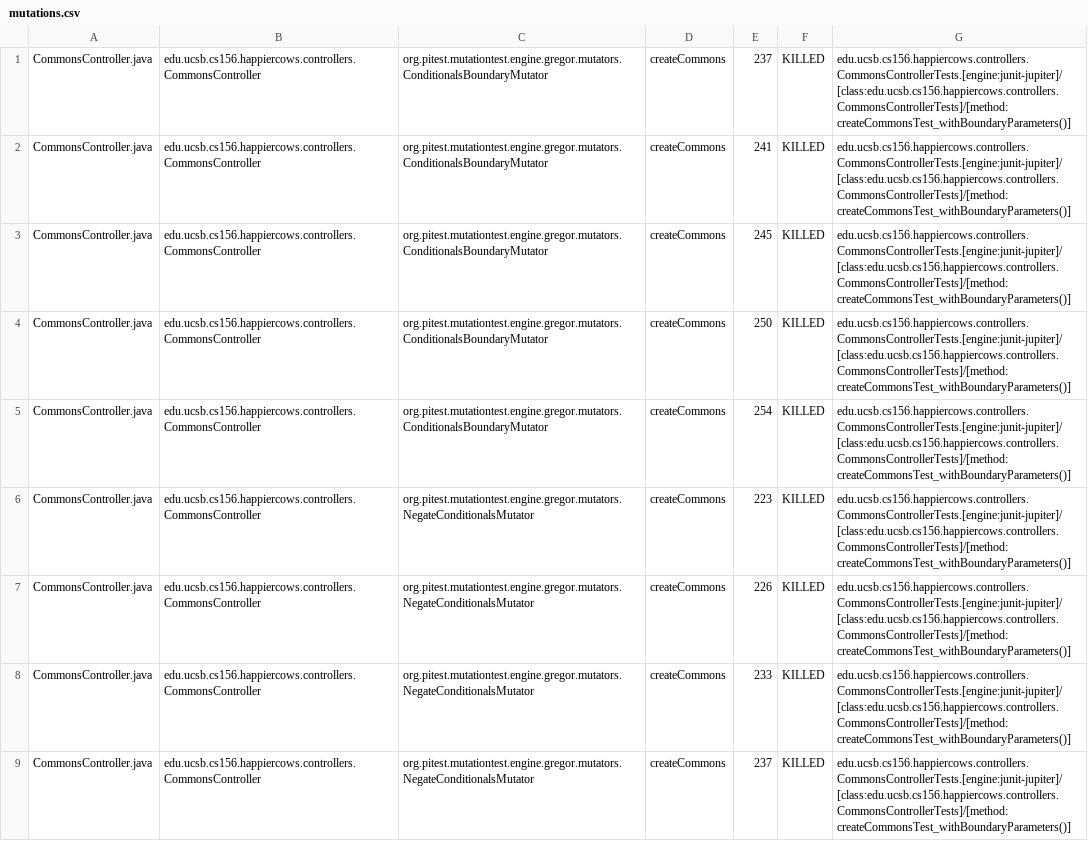
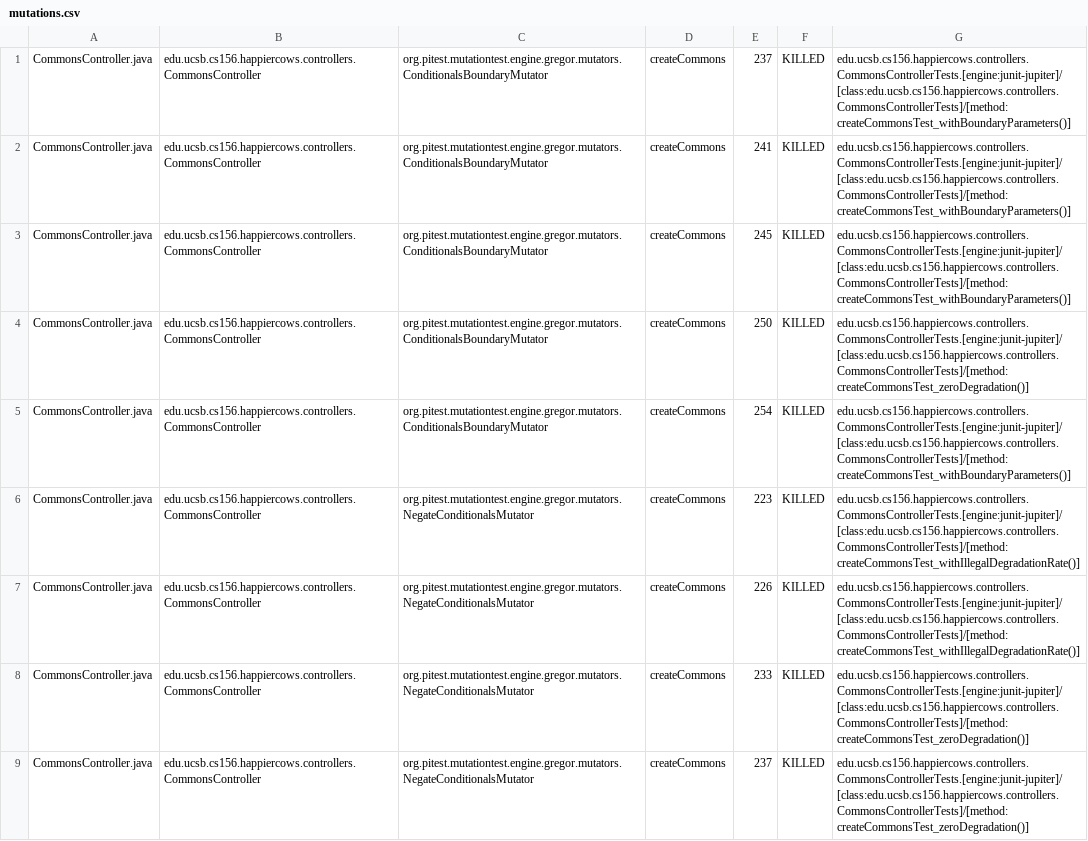
Before and after one commit to ucsb-cs156-w24/proj-happycows-w24-4pm-2, a CSV file: prs/30/pitest/mutations.csv, drawn as a sheet; only a part is shown; the diff covers the shown part only.

Commit message:
Deploying to gh-pages from @ ucsb-cs156-w24/proj-happy-cows-w24-4pm-2@02bb3e895cc24537dbe7daf6222dbb612c63ae1b 🚀

```diff
--- a/prs/30/pitest/mutations.csv
+++ b/prs/30/pitest/mutations.csv
@@ -3,7 +3,7 @@ CommonsController.java,edu.ucsb.cs156.happiercows.controllers.CommonsController,
 CommonsController.java,edu.ucsb.cs156.happiercows.controllers.CommonsController,org.pitest.mutationtest.engine.gregor.mutators.ConditionalsBoundaryMutator,createCommons,245,KILLED,edu.ucsb.cs156.happiercows.controllers.CommonsControllerTests.[engine:junit-jupiter]/[class:edu.ucsb.cs156.happiercows.controllers.CommonsControllerTests]/[method:createCommonsTest_withBoundaryParameters()]
-CommonsController.java,edu.ucsb.cs156.happiercows.controllers.CommonsController,org.pitest.mutationtest.engine.gregor.mutators.ConditionalsBoundaryMutator,createCommons,250,KILLED,edu.ucsb.cs156.happiercows.controllers.CommonsControllerTests.[engine:junit-jupiter]/[class:edu.ucsb.cs156.happiercows.controllers.CommonsControllerTests]/[method:createCommonsTest_withBoundaryParameters()]
+CommonsController.java,edu.ucsb.cs156.happiercows.controllers.CommonsController,org.pitest.mutationtest.engine.gregor.mutators.ConditionalsBoundaryMutator,createCommons,250,KILLED,edu.ucsb.cs156.happiercows.controllers.CommonsControllerTests.[engine:junit-jupiter]/[class:edu.ucsb.cs156.happiercows.controllers.CommonsControllerTests]/[method:createCommonsTest_zeroDegradation()]
 CommonsController.java,edu.ucsb.cs156.happiercows.controllers.CommonsController,org.pitest.mutationtest.engine.gregor.mutators.ConditionalsBoundaryMutator,createCommons,254,KILLED,edu.ucsb.cs156.happiercows.controllers.CommonsControllerTests.[engine:junit-jupiter]/[class:edu.ucsb.cs156.happiercows.controllers.CommonsControllerTests]/[method:createCommonsTest_withBoundaryParameters()]
-CommonsController.java,edu.ucsb.cs156.happiercows.controllers.CommonsController,org.pitest.mutationtest.engine.gregor.mutators.NegateConditionalsMutator,createCommons,223,KILLED,edu.ucsb.cs156.happiercows.controllers.CommonsControllerTests.[engine:junit-jupiter]/[class:edu.ucsb.cs156.happiercows.controllers.CommonsControllerTests]/[method:createCommonsTest_withBoundaryParameters()]
-CommonsController.java,edu.ucsb.cs156.happiercows.controllers.CommonsController,org.pitest.mutationtest.engine.gregor.mutators.NegateConditionalsMutator,createCommons,226,KILLED,edu.ucsb.cs156.happiercows.controllers.CommonsControllerTests.[engine:junit-jupiter]/[class:edu.ucsb.cs156.happiercows.controllers.CommonsControllerTests]/[method:createCommonsTest_withBoundaryParameters()]
-CommonsController.java,edu.ucsb.cs156.happiercows.controllers.CommonsController,org.pitest.mutationtest.engine.gregor.mutators.NegateConditionalsMutator,createCommons,233,KILLED,edu.ucsb.cs156.happiercows.controllers.CommonsControllerTests.[engine:junit-jupiter]/[class:edu.ucsb.cs156.happiercows.controllers.CommonsControllerTests]/[method:createCommonsTest_withBoundaryParameters()]
-CommonsController.java,edu.ucsb.cs156.happiercows.controllers.CommonsController,org.pitest.mutationtest.engine.gregor.mutators.NegateConditionalsMutator,createCommons,237,KILLED,edu.ucsb.cs156.happiercows.controllers.CommonsControllerTests.[engine:junit-jupiter]/[class:edu.ucsb.cs156.happiercows.controllers.CommonsControllerTests]/[method:createCommonsTest_withBoundaryParameters()]
+CommonsController.java,edu.ucsb.cs156.happiercows.controllers.CommonsController,org.pitest.mutationtest.engine.gregor.mutators.NegateConditionalsMutator,createCommons,223,KILLED,edu.ucsb.cs156.happiercows.controllers.CommonsControllerTests.[engine:junit-jupiter]/[class:edu.ucsb.cs156.happiercows.controllers.CommonsControllerTests]/[method:createCommonsTest_withIllegalDegradationRate()]
+CommonsController.java,edu.ucsb.cs156.happiercows.controllers.CommonsController,org.pitest.mutationtest.engine.gregor.mutators.NegateConditionalsMutator,createCommons,226,KILLED,edu.ucsb.cs156.happiercows.controllers.CommonsControllerTests.[engine:junit-jupiter]/[class:edu.ucsb.cs156.happiercows.controllers.CommonsControllerTests]/[method:createCommonsTest_withIllegalDegradationRate()]
+CommonsController.java,edu.ucsb.cs156.happiercows.controllers.CommonsController,org.pitest.mutationtest.engine.gregor.mutators.NegateConditionalsMutator,createCommons,233,KILLED,edu.ucsb.cs156.happiercows.controllers.CommonsControllerTests.[engine:junit-jupiter]/[class:edu.ucsb.cs156.happiercows.controllers.CommonsControllerTests]/[method:createCommonsTest_zeroDegradation()]
+CommonsController.java,edu.ucsb.cs156.happiercows.controllers.CommonsController,org.pitest.mutationtest.engine.gregor.mutators.NegateConditionalsMutator,createCommons,237,KILLED,edu.ucsb.cs156.happiercows.controllers.CommonsControllerTests.[engine:junit-jupiter]/[class:edu.ucsb.cs156.happiercows.controllers.CommonsControllerTests]/[method:createCommonsTest_zeroDegradation()]
```
Also changed, not shown: 41 edited cells elsewhere in this file, 48 other files.
